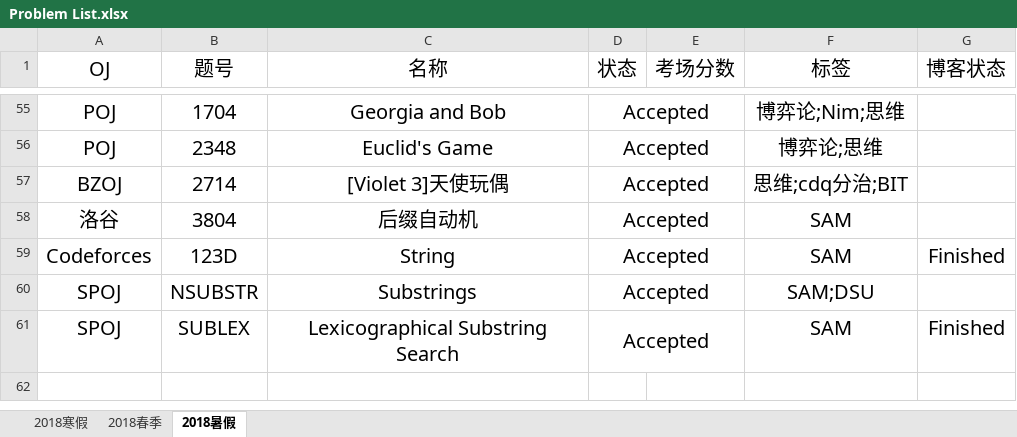
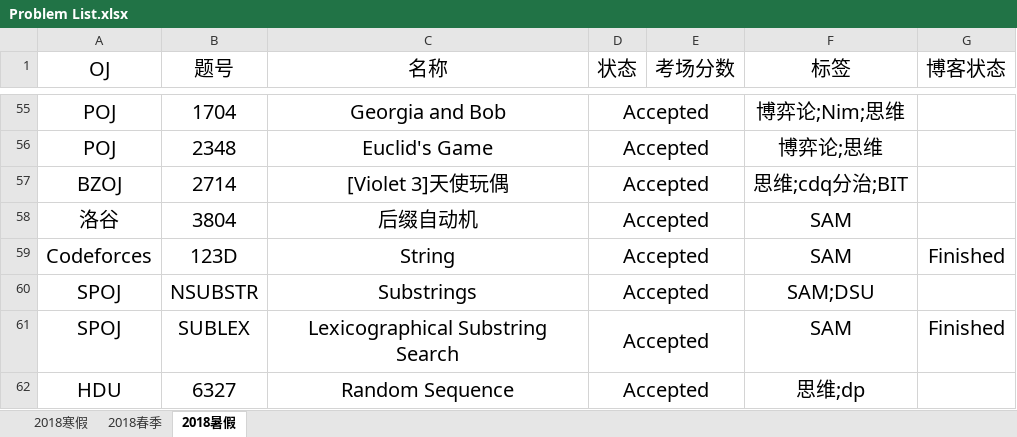
Before and after one commit to IcePrincess-1968/Programmes, an Excel workbook: Problem List.xlsx, sheet 2018暑假, drawn as a sheet; only a part is shown, gaps mark what is left out; values as stored, in another font and other column widths than the file's, no borders; the diff names each change by its address in the sheet, - before the commit and + after, or states it on an @@ line.

```diff
--- a/Problem List.xlsx (sheet 2018暑假)
+++ b/Problem List.xlsx (sheet 2018暑假)
+row 62: HDU | 6327 | Random Sequence | Accepted |  | 思维;dp
```
Also changed, not shown: 8 other files.
